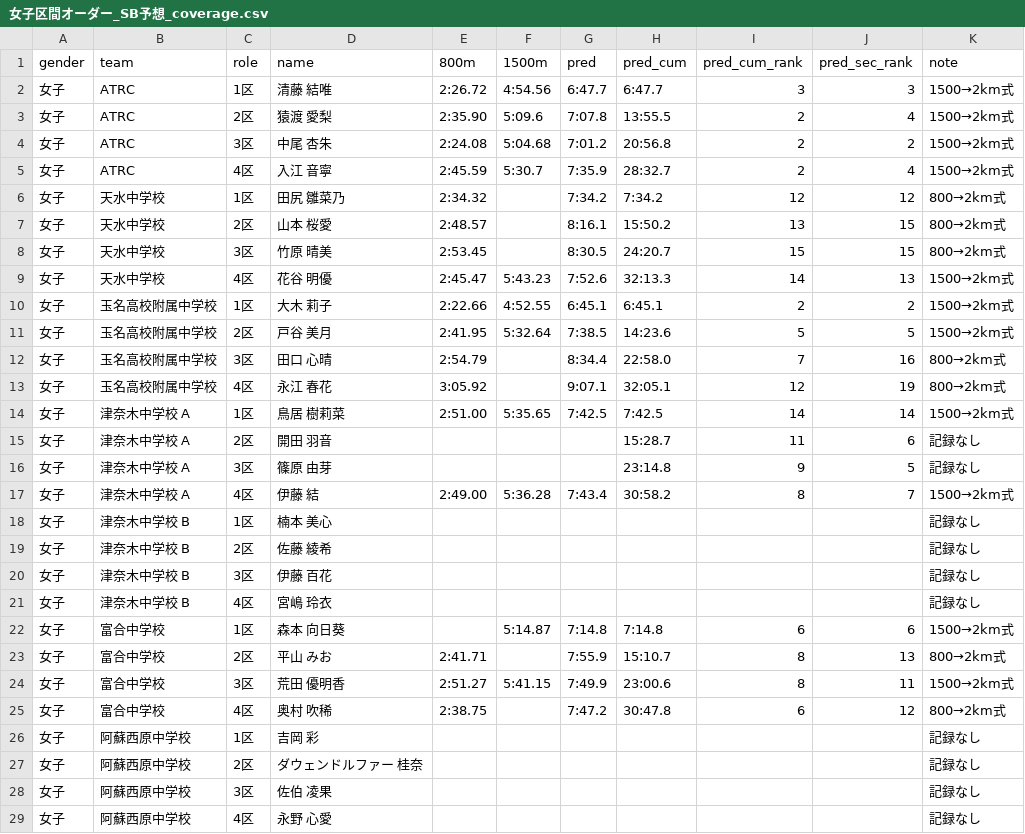
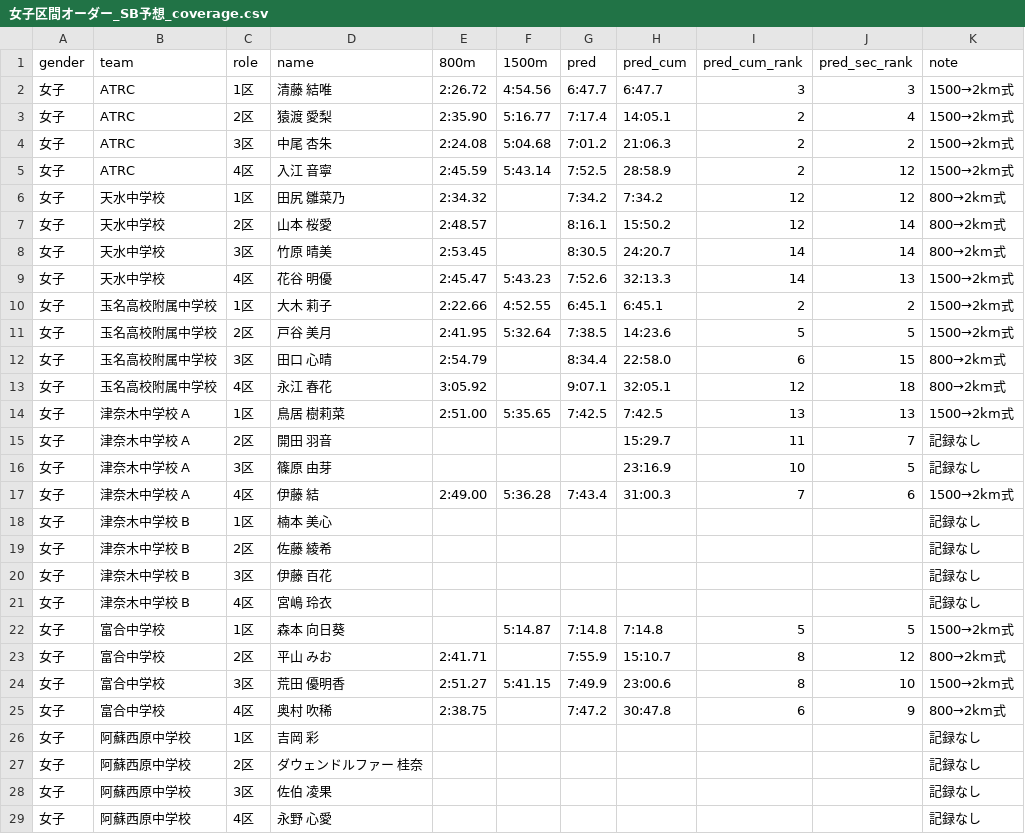
Before and after one commit to tatsuki-github/INBOX, a CSV file: input/external/drive/shared/大会/2026年度/0920_中学駅伝金栗四三生誕の地なごみ大会/女子区間オーダー_SB予想_coverage.csv, drawn as a sheet; only a part is shown; the diff covers the shown part only.

```diff
--- a/input/external/drive/shared/大会/2026年度/0920_中学駅伝金栗四三生誕の地なごみ大会/女子区間オーダー_SB予想_coverage.csv
+++ b/input/external/drive/shared/大会/2026年度/0920_中学駅伝金栗四三生誕の地なごみ大会/女子区間オーダー_SB予想_coverage.csv
@@ -2,8 +2,8 @@ gender,team,role,name,800m,1500m,pred,pred_cum,pred_cum_rank,pred_sec_rank,note
 女子,ATRC,1区,清藤 結唯,2:26.72,4:54.56,6:47.7,6:47.7,3,3,1500→2km式
-女子,ATRC,2区,猿渡 愛梨,2:35.90,5:09.6,7:07.8,13:55.5,2,4,1500→2km式
-女子,ATRC,3区,中尾 杏朱,2:24.08,5:04.68,7:01.2,20:56.8,2,2,1500→2km式
-女子,ATRC,4区,入江 音寧,2:45.59,5:30.7,7:35.9,28:32.7,2,4,1500→2km式
+女子,ATRC,2区,猿渡 愛梨,2:35.90,5:16.77,7:17.4,14:05.1,2,4,1500→2km式
+女子,ATRC,3区,中尾 杏朱,2:24.08,5:04.68,7:01.2,21:06.3,2,2,1500→2km式
+女子,ATRC,4区,入江 音寧,2:45.59,5:43.14,7:52.5,28:58.9,2,12,1500→2km式
 女子,天水中学校,1区,田尻 雛菜乃,2:34.32,,7:34.2,7:34.2,12,12,800→2km式
-女子,天水中学校,2区,山本 桜愛,2:48.57,,8:16.1,15:50.2,13,15,800→2km式
-女子,天水中学校,3区,竹原 晴美,2:53.45,,8:30.5,24:20.7,15,15,800→2km式
+女子,天水中学校,2区,山本 桜愛,2:48.57,,8:16.1,15:50.2,12,14,800→2km式
+女子,天水中学校,3区,竹原 晴美,2:53.45,,8:30.5,24:20.7,14,14,800→2km式
 女子,天水中学校,4区,花谷 明優,2:45.47,5:43.23,7:52.6,32:13.3,14,13,1500→2km式
@@ -11,8 +11,8 @@ gender,team,role,name,800m,1500m,pred,pred_cum,pred_cum_rank,pred_sec_rank,note
 女子,玉名高校附属中学校,2区,戸谷 美月,2:41.95,5:32.64,7:38.5,14:23.6,5,5,1500→2km式
-女子,玉名高校附属中学校,3区,田口 心晴,2:54.79,,8:34.4,22:58.0,7,16,800→2km式
-女子,玉名高校附属中学校,4区,永江 春花,3:05.92,,9:07.1,32:05.1,12,19,800→2km式
-女子,津奈木中学校 A,1区,鳥居 樹莉菜,2:51.00,5:35.65,7:42.5,7:42.5,14,14,1500→2km式
-女子,津奈木中学校 A,2区,開田 羽音,,,,15:28.7,11,6,記録なし
-女子,津奈木中学校 A,3区,篠原 由芽,,,,23:14.8,9,5,記録なし
-女子,津奈木中学校 A,4区,伊藤 結,2:49.00,5:36.28,7:43.4,30:58.2,8,7,1500→2km式
+女子,玉名高校附属中学校,3区,田口 心晴,2:54.79,,8:34.4,22:58.0,6,15,800→2km式
+女子,玉名高校附属中学校,4区,永江 春花,3:05.92,,9:07.1,32:05.1,12,18,800→2km式
+女子,津奈木中学校 A,1区,鳥居 樹莉菜,2:51.00,5:35.65,7:42.5,7:42.5,13,13,1500→2km式
+女子,津奈木中学校 A,2区,開田 羽音,,,,15:29.7,11,7,記録なし
+女子,津奈木中学校 A,3区,篠原 由芽,,,,23:16.9,10,5,記録なし
+女子,津奈木中学校 A,4区,伊藤 結,2:49.00,5:36.28,7:43.4,31:00.3,7,6,1500→2km式
 女子,津奈木中学校 B,1区,楠本 美心,,,,,,,記録なし
@@ -21,6 +21,6 @@ gender,team,role,name,800m,1500m,pred,pred_cum,pred_cum_rank,pred_sec_rank,note
 女子,津奈木中学校 B,4区,宮嶋 玲衣,,,,,,,記録なし
-女子,富合中学校,1区,森本 向日葵,,5:14.87,7:14.8,7:14.8,6,6,1500→2km式
-女子,富合中学校,2区,平山 みお,2:41.71,,7:55.9,15:10.7,8,13,800→2km式
-女子,富合中学校,3区,荒田 優明香,2:51.27,5:41.15,7:49.9,23:00.6,8,11,1500→2km式
-女子,富合中学校,4区,奥村 吹稀,2:38.75,,7:47.2,30:47.8,6,12,800→2km式
+女子,富合中学校,1区,森本 向日葵,,5:14.87,7:14.8,7:14.8,5,5,1500→2km式
+女子,富合中学校,2区,平山 みお,2:41.71,,7:55.9,15:10.7,8,12,800→2km式
+女子,富合中学校,3区,荒田 優明香,2:51.27,5:41.15,7:49.9,23:00.6,8,10,1500→2km式
+女子,富合中学校,4区,奥村 吹稀,2:38.75,,7:47.2,30:47.8,6,9,800→2km式
 女子,阿蘇西原中学校,1区,吉岡 彩,,,,,,,記録なし
```
Also changed, not shown: 107 edited cells elsewhere in this file, input/external/drive/shared/大会/2026年度/0920_中学駅伝金栗四三生誕の地なごみ大会/男子区間オーダー_SB予想_coverage.csv, input/idaten-corpus/drive-text/大会/2026年度/0920_中学駅伝金栗四三生誕の地なごみ大会/女子区間オーダー_SB予想_coverage.csv, 20 other files.
